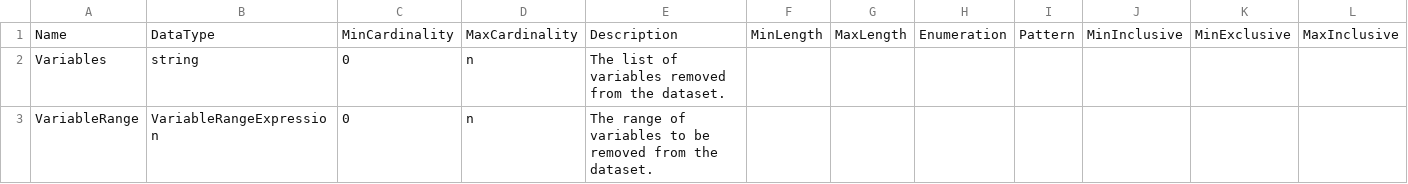
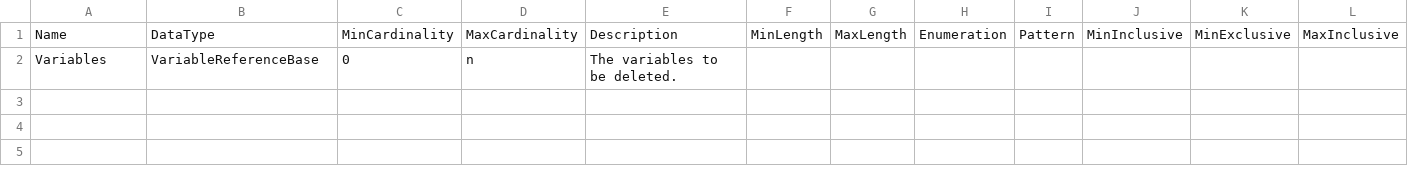
Before and after one commit to ddialliance/sdtl, a CSV file: CompositeTypes/Delete/Delete.csv, drawn as a sheet; only a part is shown; rows hold the shown columns only; the diff names each change by its address in the sheet, - before the commit and + after, or states it on an @@ line.

```diff
--- a/CompositeTypes/Delete/Delete.csv
+++ b/CompositeTypes/Delete/Delete.csv
-B2: string
+B2: VariableReferenceBase
-E2: The list of variables removed from the dataset.
+E2: The variables to be deleted.
-row 3: VariableRange | VariableRangeExpression | 0 | n | The range of variables to be removed from the dataset.
```
Also changed, not shown: CompositeTypes/Compute/Compute.csv, CompositeTypes/KeepVariables/KeepVariables.csv, 11 other files.
